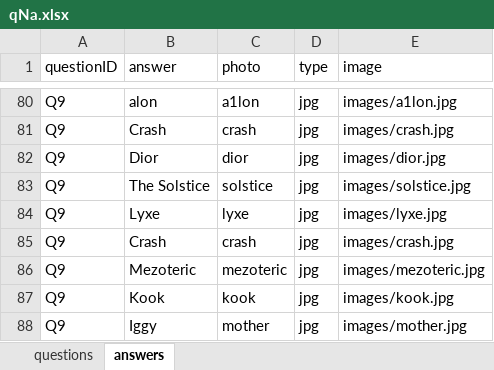
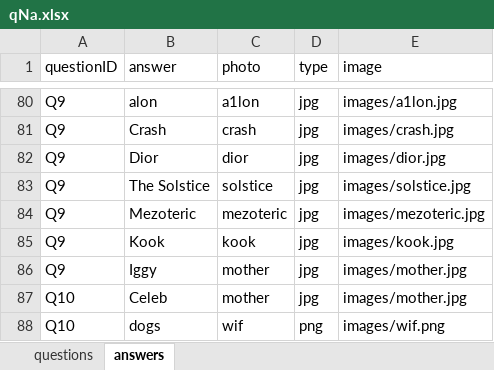
Before and after one commit to mabo1999/watifGame, an Excel workbook: qNa.xlsx, sheet answers, drawn as a sheet; only a part is shown, gaps mark what is left out; the shorter side is filled out with more unchanged rows; values as stored, in another font and other column widths than the file's, no borders; conditional formats not drawn; the diff names each change by its address in the sheet, - before the commit and + after, or states it on an @@ line.

```diff
--- a/qNa.xlsx (sheet answers)
+++ b/qNa.xlsx (sheet answers)
-row 84: Q9 | Lyxe | lyxe | jpg | images/lyxe.jpg
-row 85: Q9 | Crash | crash | jpg | images/crash.jpg
```
Also changed, not shown: 1 other file.
